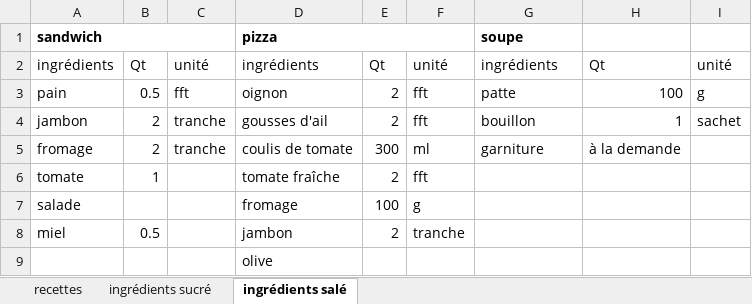
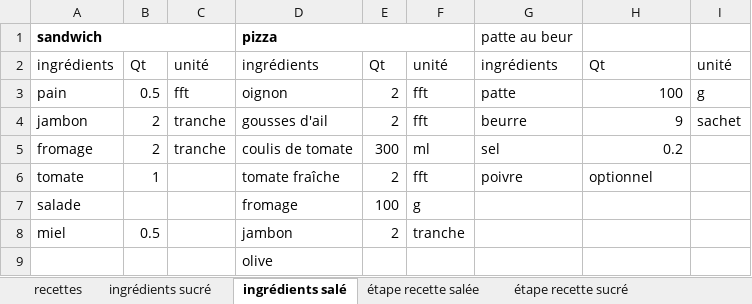
Before and after one commit to Ain002/CuisineAI, an Excel workbook: recette.xlsx, sheet ingrédients salé, drawn as a sheet; values as stored, in another font and other column widths than the file's, no borders; the diff names each change by its address in the sheet, - before the commit and + after, or states it on an @@ line.

```diff
--- a/recette.xlsx (sheet ingrédients salé)
+++ b/recette.xlsx (sheet ingrédients salé)
+sheet tab: étape recette salée
+sheet tab: étape recette sucré
-G1: soupe
+G1: patte au beur
-G1 bold: on
+G1 bold: off
-G4: bouillon
+G4: beurre
-H4: 1
+H4: 9
-G5: garniture
+G5: sel
-H5: à la demande
+H5: 0.2
-G6: (empty)
+G6: poivre
-H6: (empty)
+H6: optionnel
```
Also changed, not shown: sheet recettes.
